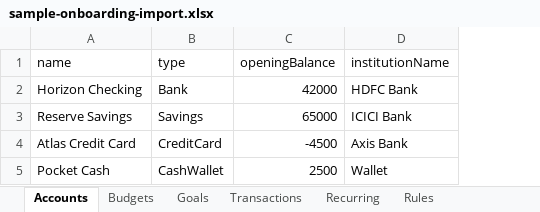
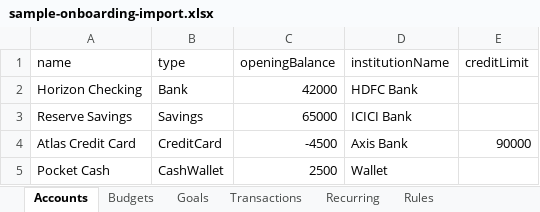
Before and after one commit to taqvisam/codexothon-finance-tracker-ui, an Excel workbook: public/sample-onboarding-import.xlsx, sheet Accounts, drawn as a sheet; values as stored, in another font and other column widths than the file's, no borders; the diff names each change by its address in the sheet, - before the commit and + after, or states it on an @@ line.

Commit message:
feat(ui): surface credit card limit tracking

```diff
--- a/public/sample-onboarding-import.xlsx (sheet Accounts)
+++ b/public/sample-onboarding-import.xlsx (sheet Accounts)
+column E (creditLimit), row 4: 90000
```
Also changed, not shown: 5 other files.
